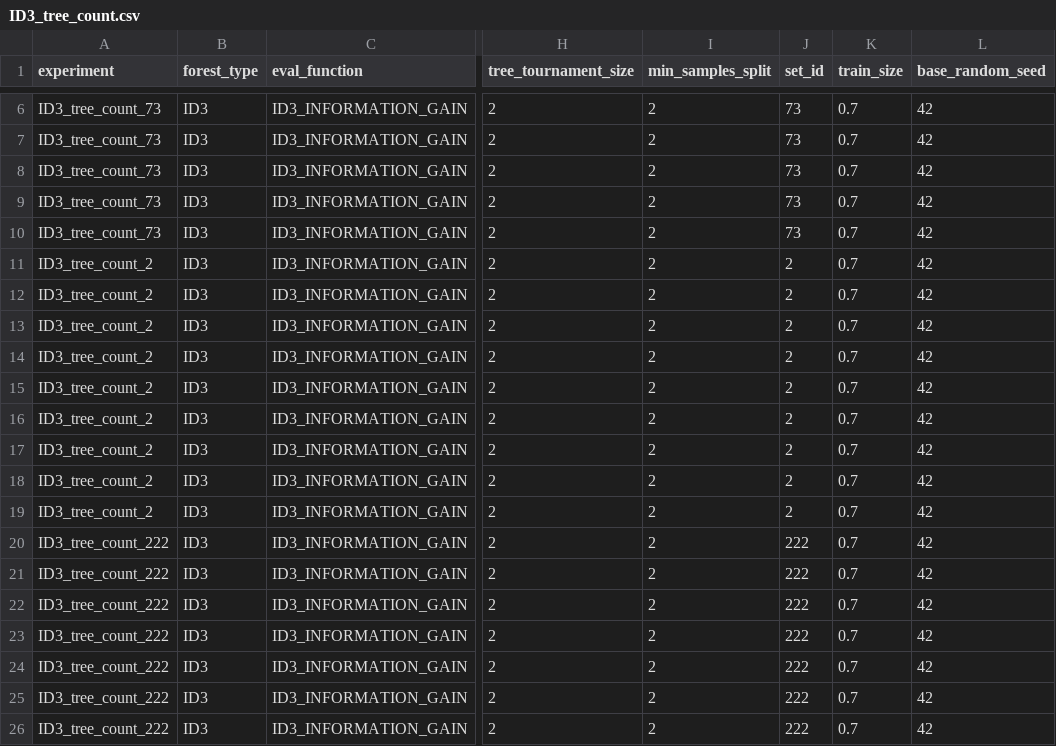
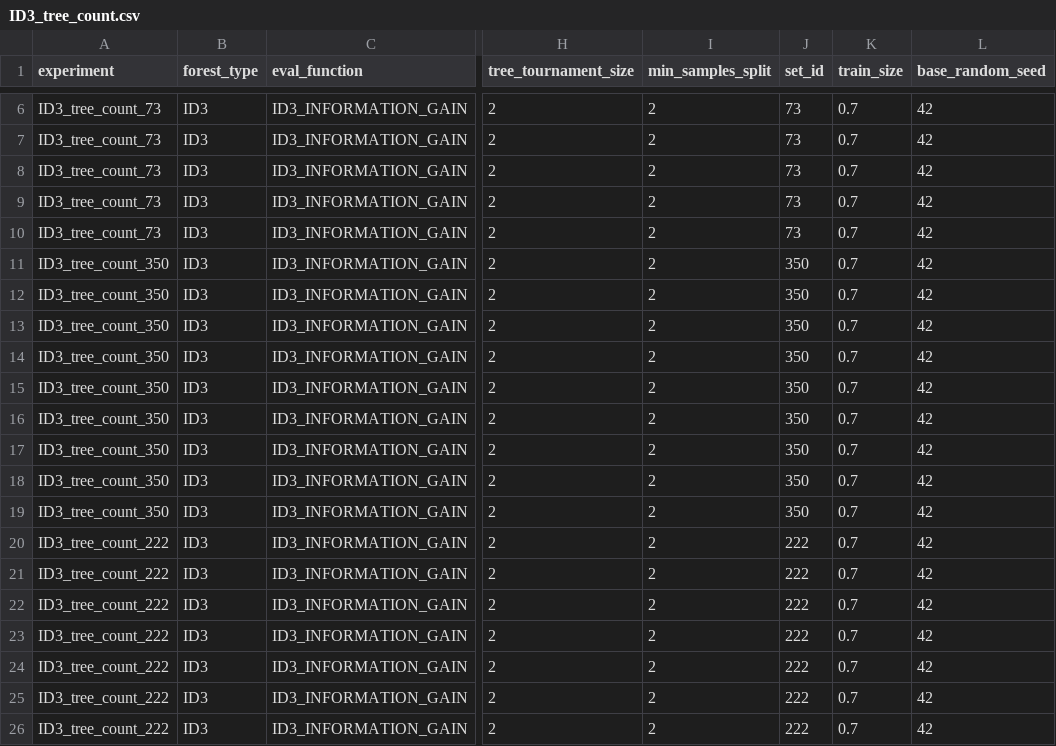
Before and after one commit to KamilMarszalek/uma, a CSV file: experiment_input/ID3_tree_count.csv, drawn as a sheet; only a part is shown, gaps mark what is left out; the diff names each change by its address in the sheet, - before the commit and + after, or states it on an @@ line.

Commit message:
feat: update experiment input files with new parameters for CART and ID3 models

```diff
--- a/experiment_input/ID3_tree_count.csv
+++ b/experiment_input/ID3_tree_count.csv
-A11:A19 (experiment): ID3_tree_count_2
+A11:A19 (experiment): ID3_tree_count_350
-J11:J19 (set_id): 2
+J11:J19 (set_id): 350
```
Also changed, not shown: experiment_input/CART_max_depth.csv, experiment_input/CART_sample_ratio.csv, 6 other files.
